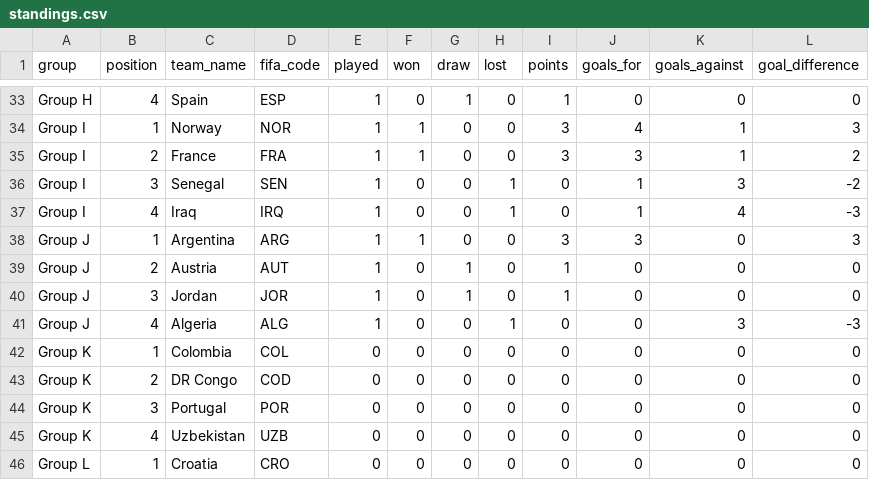
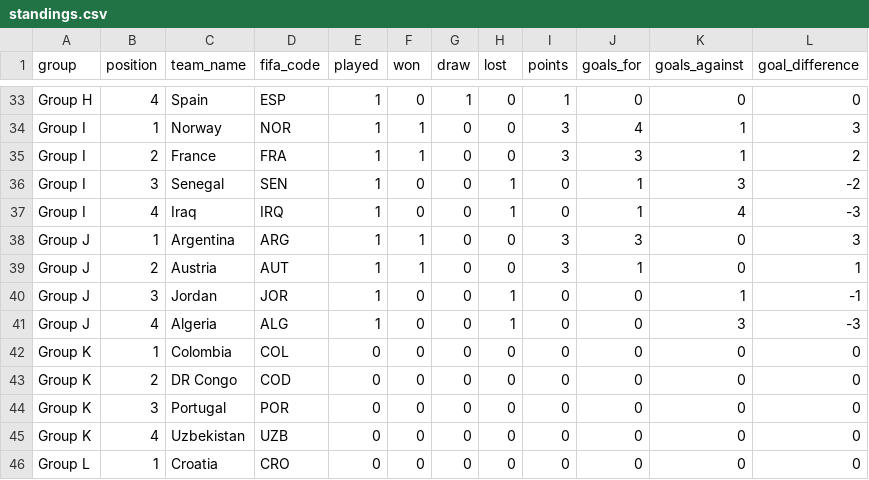
Before and after one commit to mickurt/Soccer2026, a CSV file: standings.csv, drawn as a sheet; only a part is shown, gaps mark what is left out.

```diff
--- a/standings.csv
+++ b/standings.csv
@@ -38,4 +38,4 @@ Group I,4,Iraq,IRQ,1,0,0,1,0,1,4,-3
 Group J,1,Argentina,ARG,1,1,0,0,3,3,0,3
-Group J,2,Austria,AUT,1,0,1,0,1,0,0,0
-Group J,3,Jordan,JOR,1,0,1,0,1,0,0,0
+Group J,2,Austria,AUT,1,1,0,0,3,1,0,1
+Group J,3,Jordan,JOR,1,0,0,1,0,0,1,-1
 Group J,4,Algeria,ALG,1,0,0,1,0,0,3,-3
```
Also changed, not shown: matches_update.csv.
